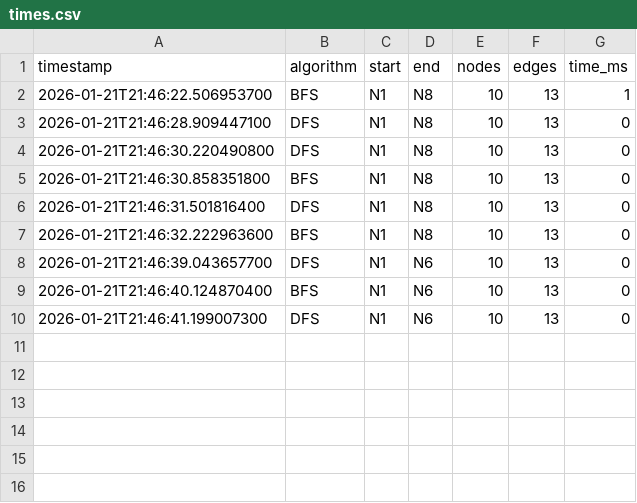
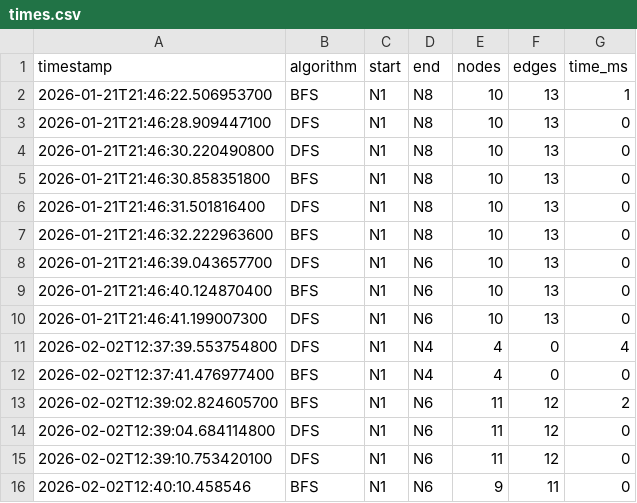
Before and after one commit to andrea-hurtado/icc-est-u3-proyecto-final, a CSV file: data/times.csv, drawn as a sheet.

```diff
--- a/data/times.csv
+++ b/data/times.csv
@@ -10 +10,7 @@ timestamp,algorithm,start,end,nodes,edges,time_ms
 2026-01-21T21:46:41.199007300,DFS,N1,N6,10,13,0
+2026-02-02T12:37:39.553754800,DFS,N1,N4,4,0,4
+2026-02-02T12:37:41.476977400,BFS,N1,N4,4,0,0
+2026-02-02T12:39:02.824605700,BFS,N1,N6,11,12,2
+2026-02-02T12:39:04.684114800,DFS,N1,N6,11,12,0
+2026-02-02T12:39:10.753420100,DFS,N1,N6,11,12,0
+2026-02-02T12:40:10.458546,BFS,N1,N6,9,11,0
```
Also changed, not shown: 4 other files.
